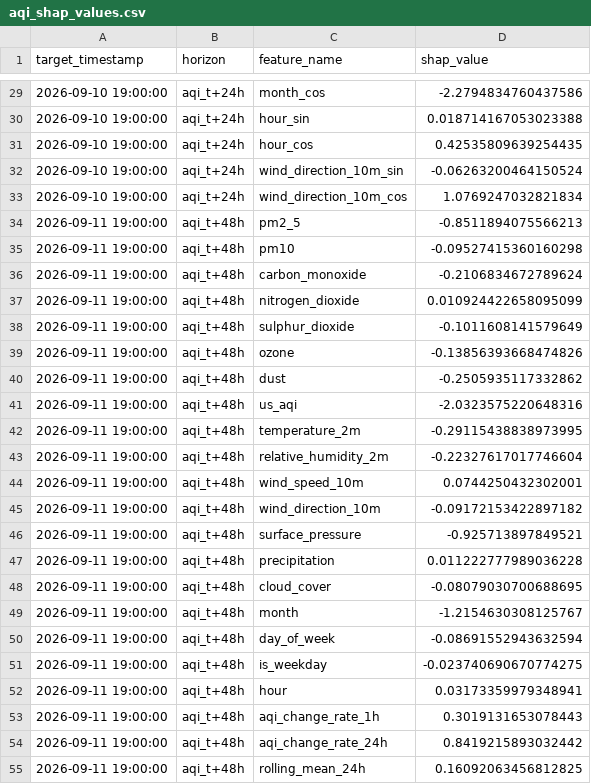
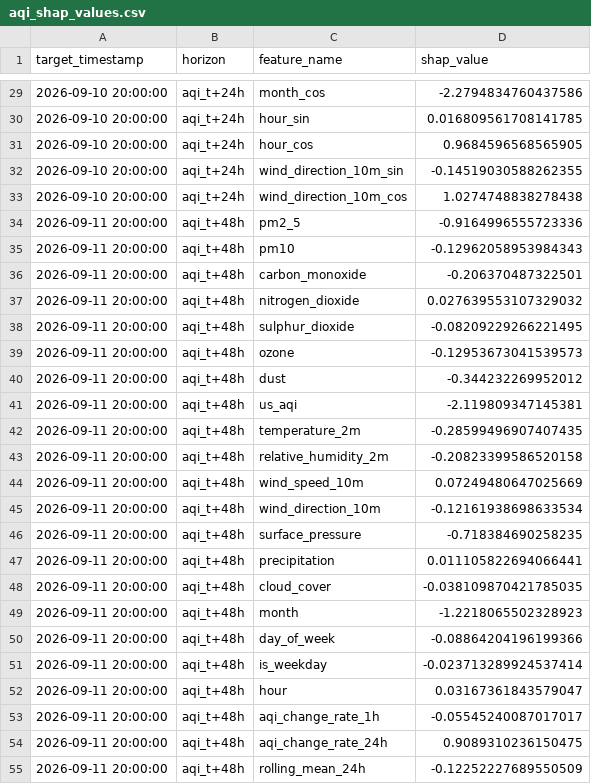
Before and after one commit to SyedAnasAzim/AQI-prediction, a CSV file: data/aqi_shap_values.csv, drawn as a sheet; only a part is shown, gaps mark what is left out; the diff covers the shown part only.

```diff
--- a/data/aqi_shap_values.csv
+++ b/data/aqi_shap_values.csv
@@ -29,27 +29,27 @@ target_timestamp,horizon,feature_name,shap_value
-2026-09-10 19:00:00,aqi_t+24h,month_cos,-2.2794834760437586
-2026-09-10 19:00:00,aqi_t+24h,hour_sin,0.018714167053023388
-2026-09-10 19:00:00,aqi_t+24h,hour_cos,0.42535809639254435
-2026-09-10 19:00:00,aqi_t+24h,wind_direction_10m_sin,-0.06263200464150524
-2026-09-10 19:00:00,aqi_t+24h,wind_direction_10m_cos,1.0769247032821834
-2026-09-11 19:00:00,aqi_t+48h,pm2_5,-0.8511894075566213
-2026-09-11 19:00:00,aqi_t+48h,pm10,-0.09527415360160298
-2026-09-11 19:00:00,aqi_t+48h,carbon_monoxide,-0.2106834672789624
-2026-09-11 19:00:00,aqi_t+48h,nitrogen_dioxide,0.010924422658095099
-2026-09-11 19:00:00,aqi_t+48h,sulphur_dioxide,-0.1011608141579649
-2026-09-11 19:00:00,aqi_t+48h,ozone,-0.13856393668474826
-2026-09-11 19:00:00,aqi_t+48h,dust,-0.2505935117332862
-2026-09-11 19:00:00,aqi_t+48h,us_aqi,-2.0323575220648316
-2026-09-11 19:00:00,aqi_t+48h,temperature_2m,-0.29115438838973995
-2026-09-11 19:00:00,aqi_t+48h,relative_humidity_2m,-0.22327617017746604
-2026-09-11 19:00:00,aqi_t+48h,wind_speed_10m,0.0744250432302001
-2026-09-11 19:00:00,aqi_t+48h,wind_direction_10m,-0.09172153422897182
-2026-09-11 19:00:00,aqi_t+48h,surface_pressure,-0.925713897849521
-2026-09-11 19:00:00,aqi_t+48h,precipitation,0.011222777989036228
-2026-09-11 19:00:00,aqi_t+48h,cloud_cover,-0.08079030700688695
-2026-09-11 19:00:00,aqi_t+48h,month,-1.2154630308125767
-2026-09-11 19:00:00,aqi_t+48h,day_of_week,-0.08691552943632594
-2026-09-11 19:00:00,aqi_t+48h,is_weekday,-0.023740690670774275
-2026-09-11 19:00:00,aqi_t+48h,hour,0.03173359979348941
-2026-09-11 19:00:00,aqi_t+48h,aqi_change_rate_1h,0.3019131653078443
-2026-09-11 19:00:00,aqi_t+48h,aqi_change_rate_24h,0.8419215893032442
-2026-09-11 19:00:00,aqi_t+48h,rolling_mean_24h,0.16092063456812825
+2026-09-10 20:00:00,aqi_t+24h,month_cos,-2.2794834760437586
+2026-09-10 20:00:00,aqi_t+24h,hour_sin,0.016809561708141785
+2026-09-10 20:00:00,aqi_t+24h,hour_cos,0.9684596568565905
+2026-09-10 20:00:00,aqi_t+24h,wind_direction_10m_sin,-0.14519030588262355
+2026-09-10 20:00:00,aqi_t+24h,wind_direction_10m_cos,1.0274748838278438
+2026-09-11 20:00:00,aqi_t+48h,pm2_5,-0.9164996555723336
+2026-09-11 20:00:00,aqi_t+48h,pm10,-0.12962058953984343
+2026-09-11 20:00:00,aqi_t+48h,carbon_monoxide,-0.206370487322501
+2026-09-11 20:00:00,aqi_t+48h,nitrogen_dioxide,0.027639553107329032
+2026-09-11 20:00:00,aqi_t+48h,sulphur_dioxide,-0.08209229266221495
+2026-09-11 20:00:00,aqi_t+48h,ozone,-0.12953673041539573
+2026-09-11 20:00:00,aqi_t+48h,dust,-0.344232269952012
+2026-09-11 20:00:00,aqi_t+48h,us_aqi,-2.119809347145381
+2026-09-11 20:00:00,aqi_t+48h,temperature_2m,-0.28599496907407435
+2026-09-11 20:00:00,aqi_t+48h,relative_humidity_2m,-0.20823399586520158
+2026-09-11 20:00:00,aqi_t+48h,wind_speed_10m,0.07249480647025669
+2026-09-11 20:00:00,aqi_t+48h,wind_direction_10m,-0.12161938698633534
+2026-09-11 20:00:00,aqi_t+48h,surface_pressure,-0.718384690258235
+2026-09-11 20:00:00,aqi_t+48h,precipitation,0.011105822694066441
+2026-09-11 20:00:00,aqi_t+48h,cloud_cover,-0.038109870421785035
+2026-09-11 20:00:00,aqi_t+48h,month,-1.2218065502328923
+2026-09-11 20:00:00,aqi_t+48h,day_of_week,-0.08864204196199366
+2026-09-11 20:00:00,aqi_t+48h,is_weekday,-0.023713289924537414
+2026-09-11 20:00:00,aqi_t+48h,hour,0.03167361843579047
+2026-09-11 20:00:00,aqi_t+48h,aqi_change_rate_1h,-0.05545240087017017
+2026-09-11 20:00:00,aqi_t+48h,aqi_change_rate_24h,0.9089310236150475
+2026-09-11 20:00:00,aqi_t+48h,rolling_mean_24h,-0.12252227689550509
```
Also changed, not shown: 147 edited cells elsewhere in this file, predictions_log.csv.
